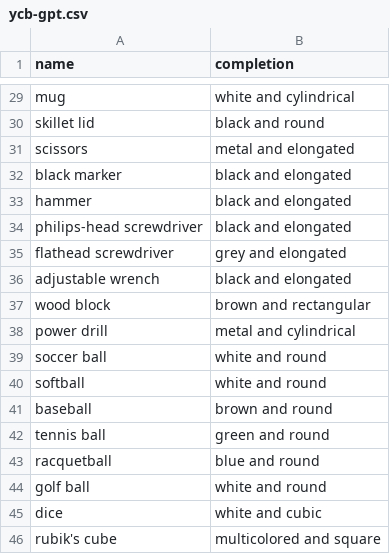
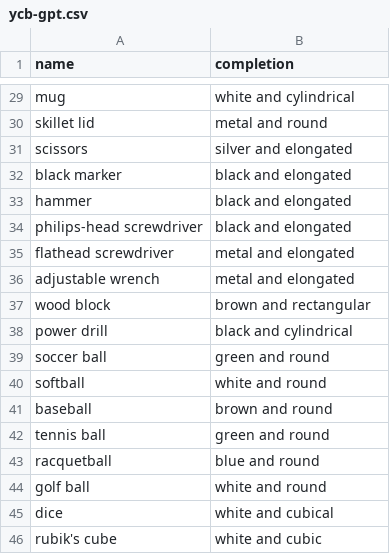
Before and after one commit to GPT-RL/generalization, a CSV file: ycb-gpt.csv, drawn as a sheet; only a part is shown, gaps mark what is left out; the diff covers the shown part only; the diff names each change by its address in the sheet, - before the commit and + after, or states it on an @@ line.

Commit message:
simplify colors and regenerate gpt completions

```diff
--- a/ycb-gpt.csv
+++ b/ycb-gpt.csv
-B30 (completion): black and round
+B30 (completion): metal and round
-B31 (completion): metal and elongated
+B31 (completion): silver and elongated
-B35 (completion): grey and elongated
+B35 (completion): metal and elongated
-B36 (completion): black and elongated
+B36 (completion): metal and elongated
-B38 (completion): metal and cylindrical
+B38 (completion): black and cylindrical
-B39 (completion): white and round
+B39 (completion): green and round
-B45 (completion): white and cubic
+B45 (completion): white and cubical
-B46 (completion): multicolored and square
+B46 (completion): white and cubic
```
Also changed, not shown: 12 edited cells elsewhere in this file, ycb.csv, 2 other files.
